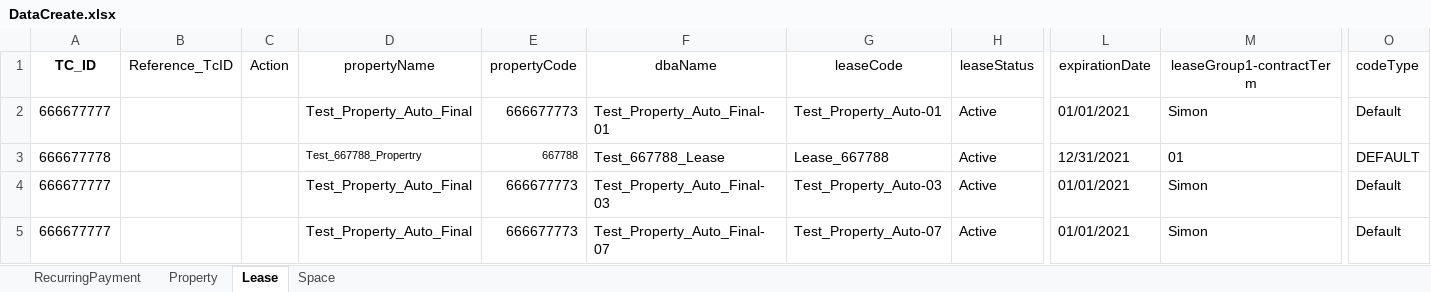
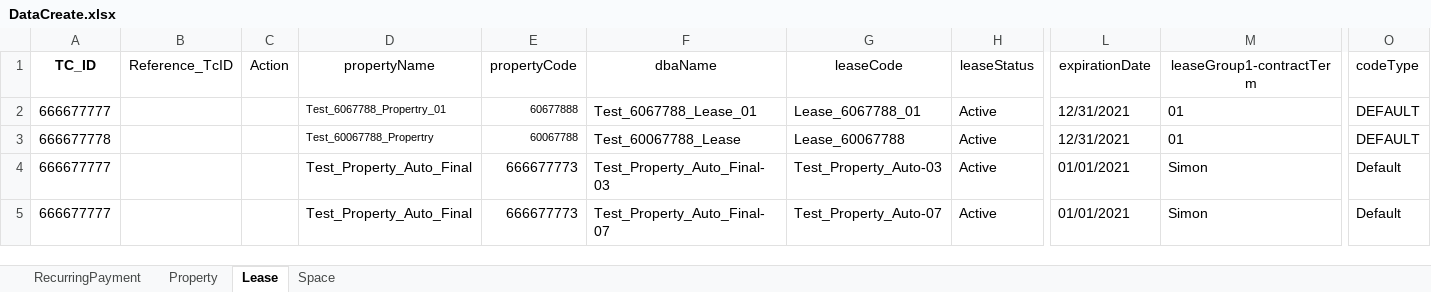
Before and after one commit to shahriarkamal-dsi/AMT-TestFrameWork, an Excel workbook: src/main/resources/dataCreate/DataCreate.xlsx, sheet Lease, drawn as a sheet; only a part is shown, gaps mark what is left out; values as stored, in another font and other column widths than the file's, no borders; the diff names each change by its address in the sheet, - before the commit and + after, or states it on an @@ line.

```diff
--- a/src/main/resources/dataCreate/DataCreate.xlsx (sheet Lease)
+++ b/src/main/resources/dataCreate/DataCreate.xlsx (sheet Lease)
-D2 (propertyName): Test_Property_Auto_Final
+D2 (propertyName): Test_6067788_Propertry_01
@@ D2:E2 text size: smaller @@
-E2 (propertyCode): 666677773
+E2 (propertyCode): 60677888
-F2 (dbaName): Test_Property_Auto_Final-01
+F2 (dbaName): Test_6067788_Lease_01
-G2 (leaseCode): Test_Property_Auto-01
+G2 (leaseCode): Lease_6067788_01
-L2 (expirationDate): 01/01/2021
+L2 (expirationDate): 12/31/2021
-M2 (leaseGroup1-contractTerm): Simon
+M2 (leaseGroup1-contractTerm): 01
-O2 (codeType): Default
+O2 (codeType): DEFAULT
-D3 (propertyName): Test_667788_Propertry
+D3 (propertyName): Test_60067788_Propertry
-E3 (propertyCode): 667788
+E3 (propertyCode): 60067788
-F3 (dbaName): Test_667788_Lease
+F3 (dbaName): Test_60067788_Lease
-G3 (leaseCode): Lease_667788
+G3 (leaseCode): Lease_60067788
```
Also changed, not shown: sheet Property, sheet Space, sheet RecurringPayment, 8 other files.
